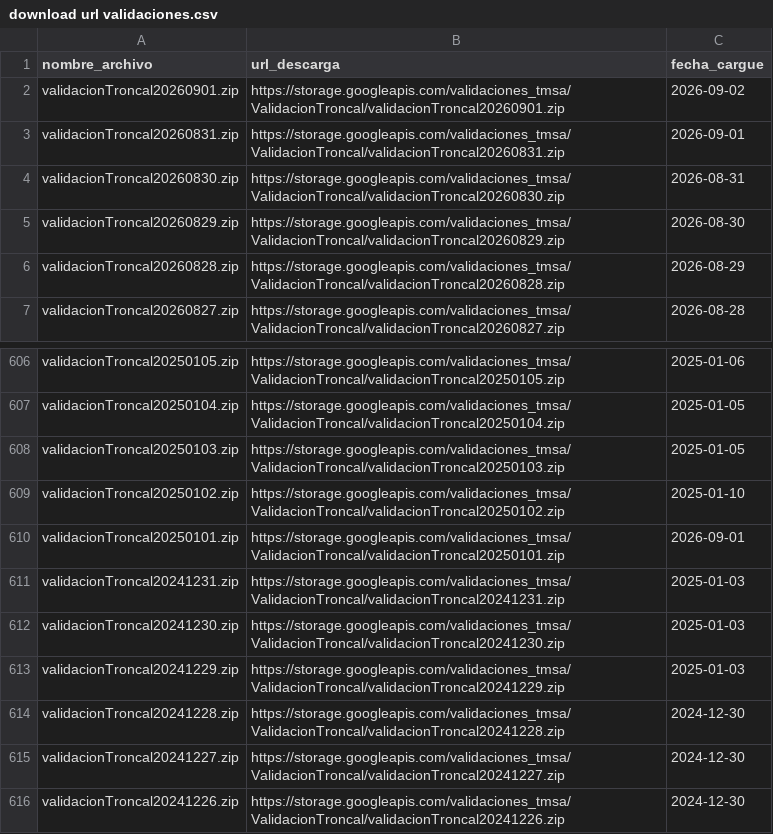
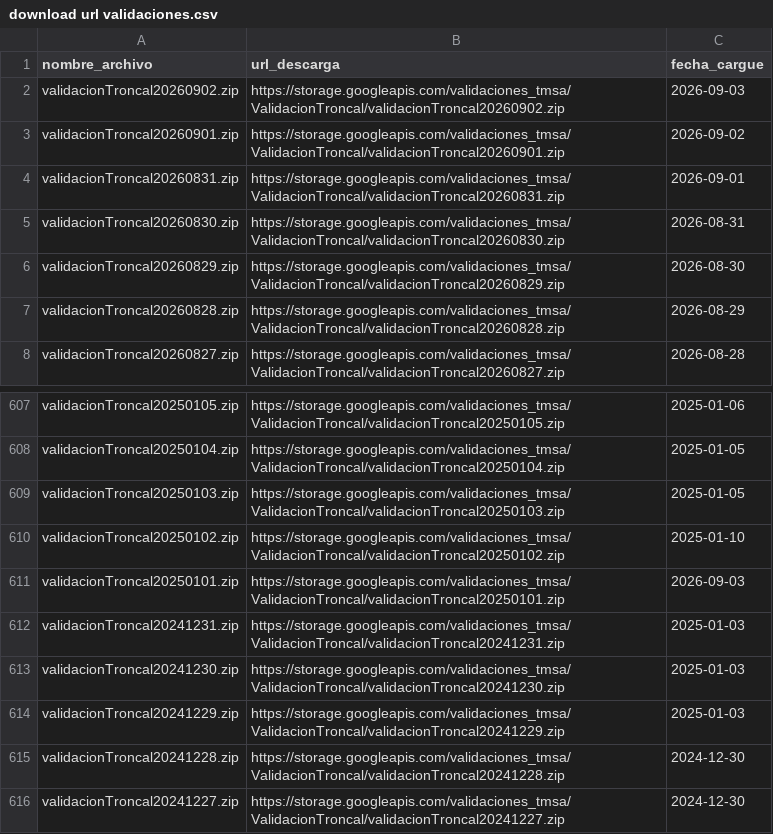
Before and after one commit to Mendivenson/datajam3, a CSV file: data/download url validaciones.csv, drawn as a sheet; only a part is shown, gaps mark what is left out; the shorter side is filled out with more unchanged rows.

```diff
--- a/data/download url validaciones.csv
+++ b/data/download url validaciones.csv
@@ -1,2 +1,3 @@
 "nombre_archivo","url_descarga","fecha_cargue"
+"validacionTroncal20260902.zip","https://storage.googleapis.com/validaciones_tmsa/ValidacionTroncal/validacionTroncal20260902.zip","2026-09-03"
 "validacionTroncal20260901.zip","https://storage.googleapis.com/validaciones_tmsa/ValidacionTroncal/validacionTroncal20260901.zip","2026-09-02"
@@ -609,3 +610,3 @@
 "validacionTroncal20250102.zip","https://storage.googleapis.com/validaciones_tmsa/ValidacionTroncal/validacionTroncal20250102.zip","2025-01-10"
-"validacionTroncal20250101.zip","https://storage.googleapis.com/validaciones_tmsa/ValidacionTroncal/validacionTroncal20250101.zip","2026-09-01"
+"validacionTroncal20250101.zip","https://storage.googleapis.com/validaciones_tmsa/ValidacionTroncal/validacionTroncal20250101.zip","2026-09-03"
 "validacionTroncal20241231.zip","https://storage.googleapis.com/validaciones_tmsa/ValidacionTroncal/validacionTroncal20241231.zip","2025-01-03"
```
Also changed, not shown: data/download url salidas.csv.
